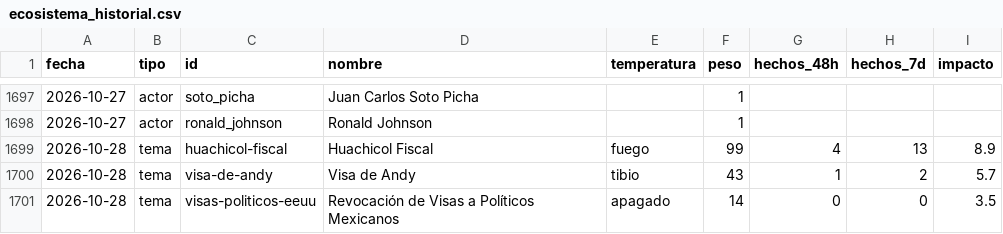
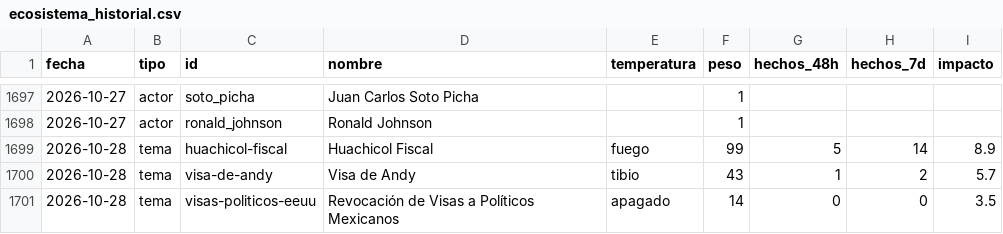
Before and after one commit to OckarLezama/ecosistema-politico, a CSV file: data/ecosistema_historial.csv, drawn as a sheet; only a part is shown, gaps mark what is left out.

```diff
--- a/data/ecosistema_historial.csv
+++ b/data/ecosistema_historial.csv
@@ -1698,3 +1698,3 @@ fecha,tipo,id,nombre,temperatura,peso,hechos_48h,hechos_7d,impacto
 2026-10-27,actor,ronald_johnson,Ronald Johnson,,1,,,
-2026-10-28,tema,huachicol-fiscal,Huachicol Fiscal,fuego,99,4,13,8.9
+2026-10-28,tema,huachicol-fiscal,Huachicol Fiscal,fuego,99,5,14,8.9
 2026-10-28,tema,visa-de-andy,Visa de Andy,tibio,43,1,2,5.7
```
Also changed, not shown: data/agrupacion_log.csv, data/auditoria_actores.csv, 8 other files.
